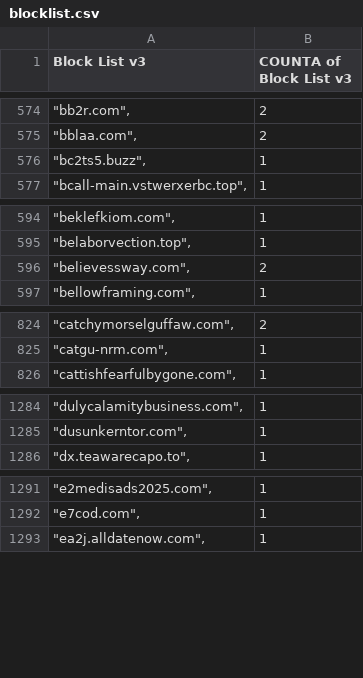
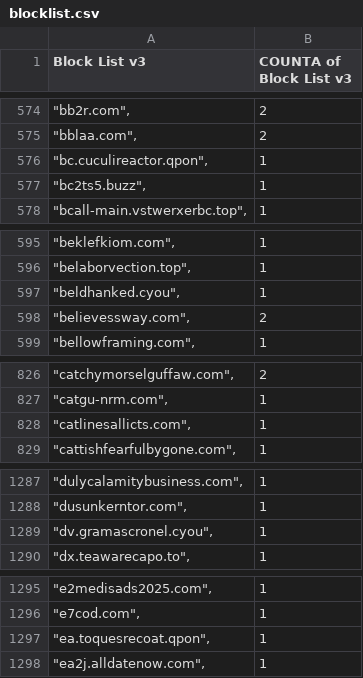
Before and after one commit to meganerasam/blocklist, a CSV file: blocklist.csv, drawn as a sheet; only a part is shown, gaps mark what is left out; the diff covers the shown part only; the diff names each change by its address in the sheet, - before the commit and + after, or states it on an @@ line.

```diff
--- a/blocklist.csv
+++ b/blocklist.csv
+row 576: "bc.cuculireactor.qpon", | 1
+row 597: "beldhanked.cyou", | 1
+row 828: "catlinesallicts.com", | 1
+row 1289: "dv.gramascronel.cyou", | 1
+row 1297: "ea.toquesrecoat.qpon", | 1
```
Also changed, not shown: 2 added rows and 1 edited cell elsewhere in this file.
